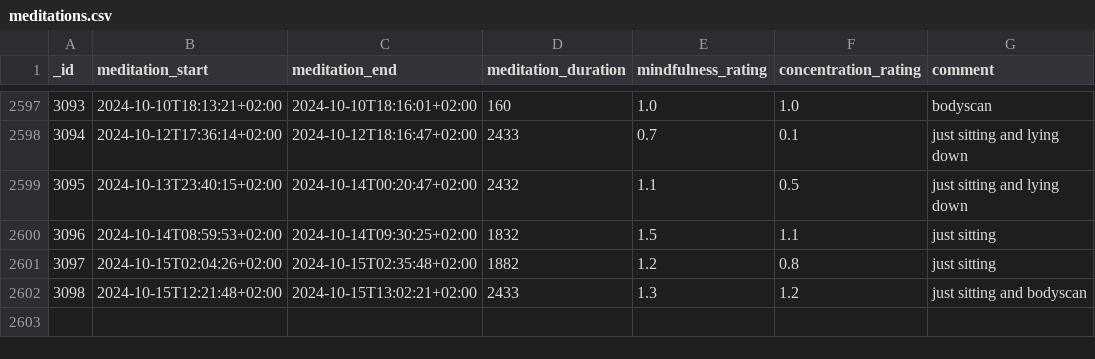
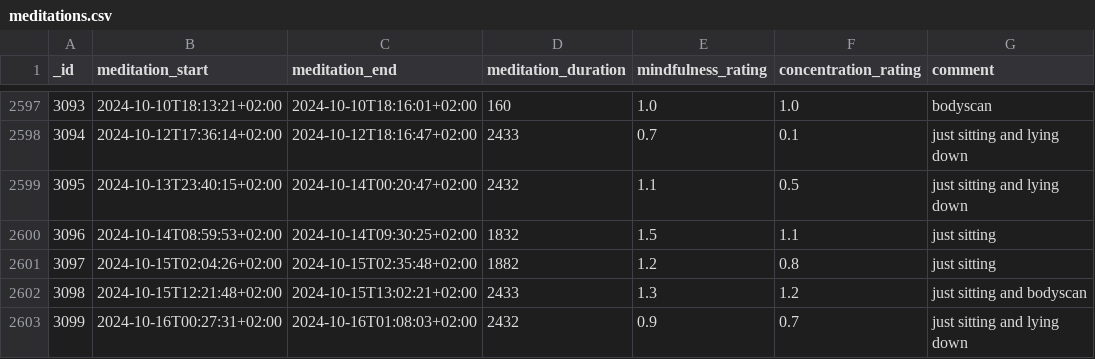
Before and after one commit to niplav/site, a CSV file: data/meditations.csv, drawn as a sheet; only a part is shown, gaps mark what is left out; the diff names each change by its address in the sheet, - before the commit and + after, or states it on an @@ line.

```diff
--- a/data/meditations.csv
+++ b/data/meditations.csv
+row 2603: 3099 | 2024-10-16T00:27:31+02:00 | 2024-10-16T01:08:03+02:00 | 2432 | 0.9 | 0.7 | just sitting and lying down
```
Also changed, not shown: data/substances.csv, 3 other files.
